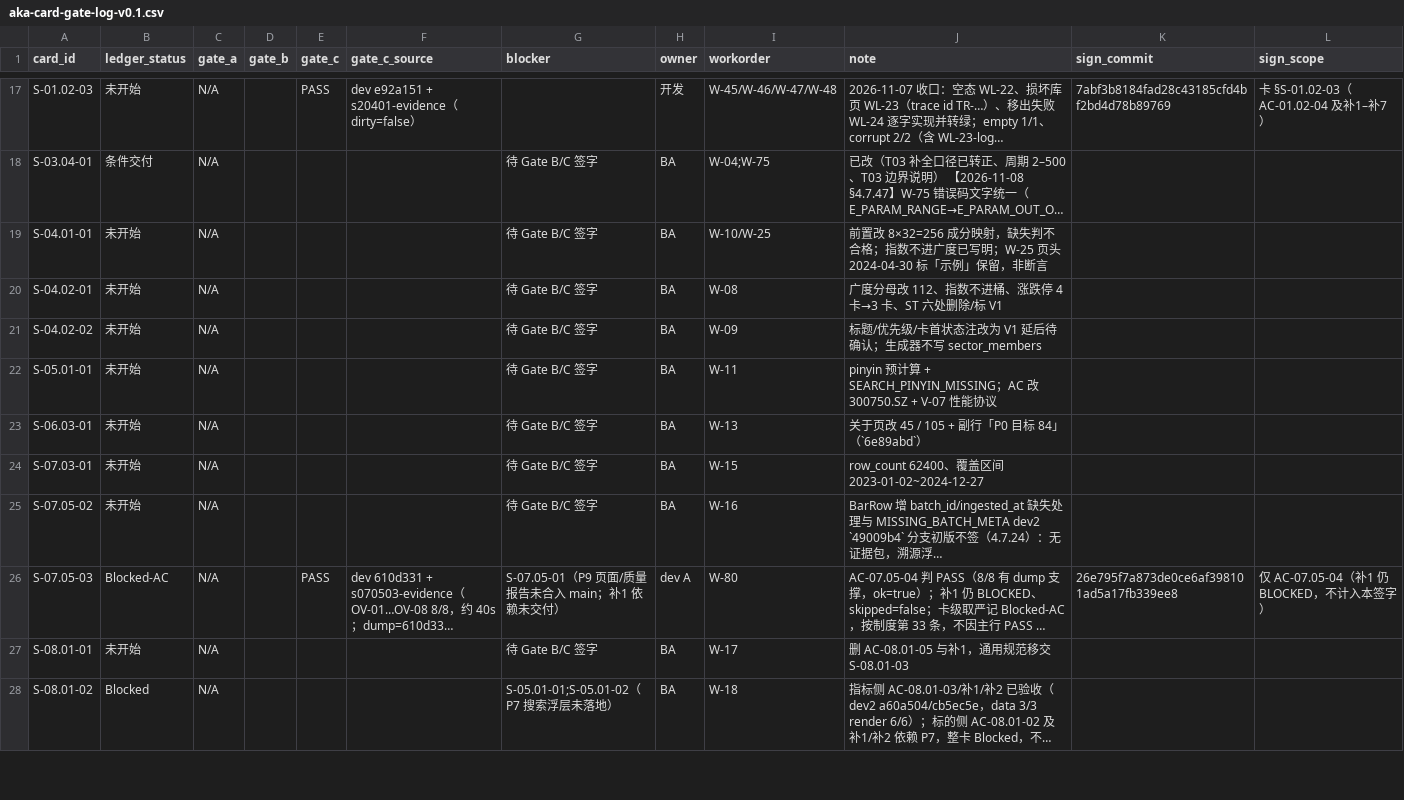
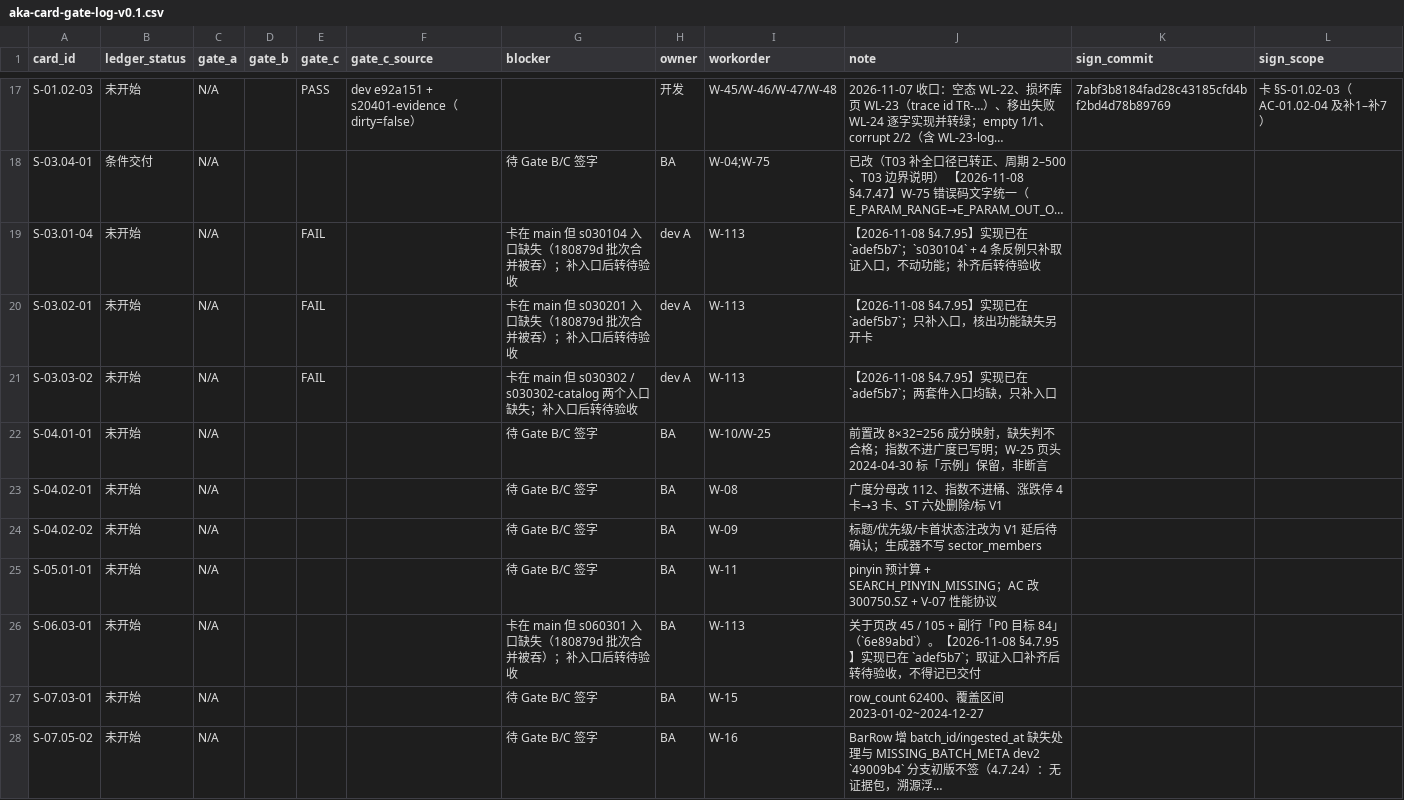
Before and after one commit to man-want-fly/aka, a CSV file: docs/qa/aka-card-gate-log-v0.1.csv, drawn as a sheet; only a part is shown, gaps mark what is left out; the shorter side is filled out with more unchanged rows; long unchanged cells end in …; addresses are those after the commit; the diff names each change by its address in the sheet, - before the commit and + after, or states it on an @@ line.

Commit message:
docs(qa): 修正 180879d 批次丢失套件入口的状态口径
- 审计 §4.7.95：至少 5 个入口被合并吞掉，卡在 main 但出不了证据
- 台账 S-03.02-01/S-03.03-02/S-06.03-01 改未开始，注明实现已在 adef5b7
- gate-log 新增 S-03.01-04/S-03.02-01/S-03.03-02 三行（gate_c=FAIL）
- 池子 P01–P05 由已交付改回未开始/未核
- W-113 增接入硬条件：五处补齐转绿当天必须接 CI，TL 追责

Sign-Invalidates: 无（未改动任何 sign_commit；仅新增未开始行并补 note）
连带修正：docs/qa/aka-card-gate-log-v0.1.csv（S-06.03-01 与三行新增）；docs/qa/aka-story-completion-ledger-v0.1.md；docs/qa/aka-dispatch-pool-v0.1.csv

```diff
--- a/docs/qa/aka-card-gate-log-v0.1.csv
+++ b/docs/qa/aka-card-gate-log-v0.1.csv
+row 19: S-03.01-04 | 未开始 | N/A |  | FAIL |  | 卡在 main 但 s030104 入口缺失（180879d 批次合并被吞）；补入口后转待验收 | dev A | W-113 | 【2026-11-08 §4.7.95】实现已在 `adef5b7`；`s030104` + 4 条反例只补取证入口，不动功能；补齐后转待验收
+row 20: S-03.02-01 | 未开始 | N/A |  | FAIL |  | 卡在 main 但 s030201 入口缺失（180879d 批次合并被吞）；补入口后转待验收 | dev A | W-113 | 【2026-11-08 §4.7.95】实现已在 `adef5b7`；只补入口，核出功能缺失另开卡
+row 21: S-03.03-02 | 未开始 | N/A |  | FAIL |  | 卡在 main 但 s030302 / s030302-catalog 两个入口缺失；补入口后转待验收 | dev A | W-113 | 【2026-11-08 §4.7.95】实现已在 `adef5b7`；两套件入口均缺，只补入口
-G26 (blocker): 待 Gate B/C 签字
+G26 (blocker): 卡在 main 但 s060301 入口缺失（180879d 批次合并被吞）；补入口后转待验收
-I26 (workorder): W-13
+I26 (workorder): W-113
-J26 (note): …」（`6e89abd`）
+J26 (note): …」（`6e89abd`）。【2026-11-08 §4.7.95】实现已在 `adef5b7`；取证入口补齐后转待验收，不得记已交付
```
Also changed, not shown: docs/qa/aka-dispatch-pool-v0.1.csv, 3 other files.
